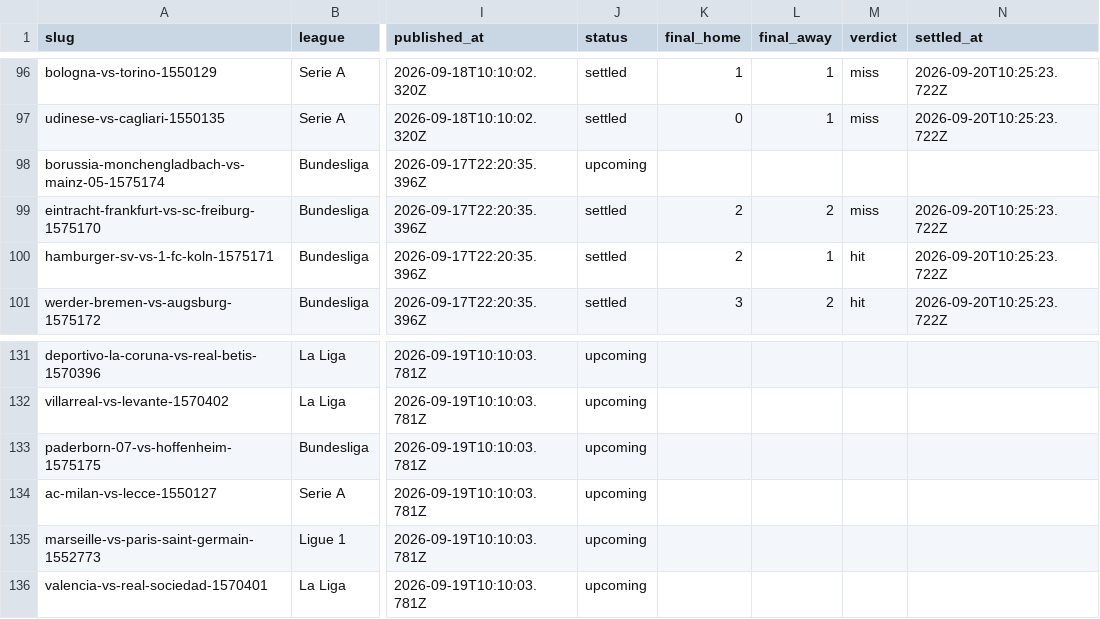
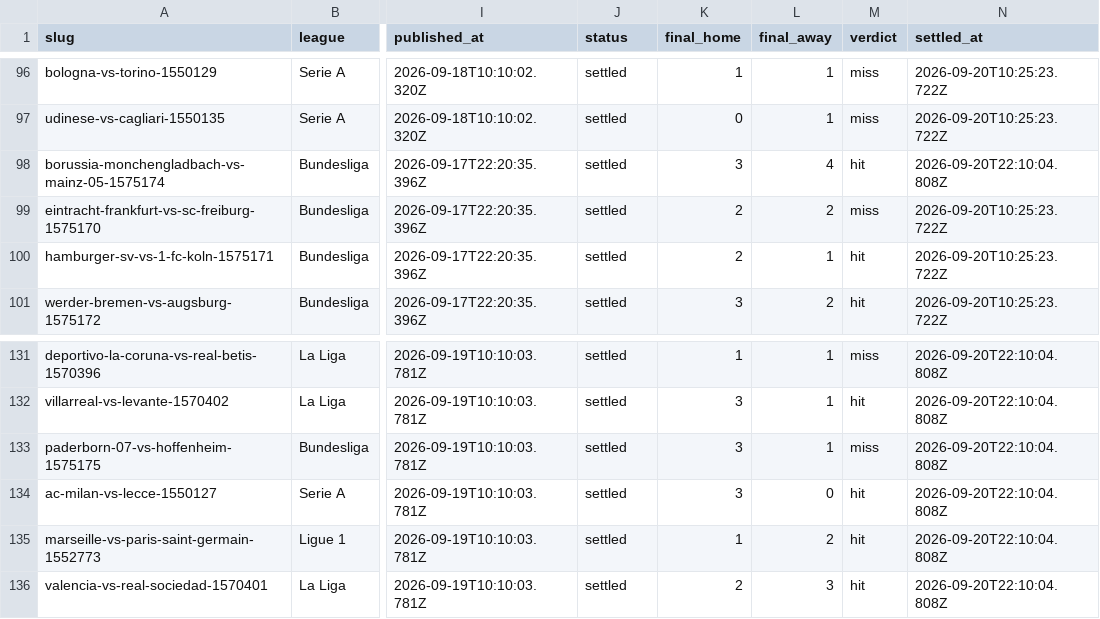
Before and after one commit to oddsflowai-team/clawsportbot-protocol, a CSV file: record/predictions.csv, drawn as a sheet; only a part is shown, gaps mark what is left out; the diff covers the shown part only; the diff names each change by its address in the sheet, - before the commit and + after, or states it on an @@ line.

```diff
--- a/record/predictions.csv
+++ b/record/predictions.csv
-J98 (status): upcoming
+J98 (status): settled
-K98 (final_home): (empty)
+K98 (final_home): 3
-L98 (final_away): (empty)
+L98 (final_away): 4
-M98 (verdict): (empty)
+M98 (verdict): hit
-N98 (settled_at): (empty)
+N98 (settled_at): 2026-09-20T22:10:04.808Z
-J131:J136 (status): upcoming
+J131:J136 (status): settled
-K131 (final_home): (empty)
+K131 (final_home): 1
-L131:L133 (final_away): (empty)
+L131:L133 (final_away): 1
-M131 (verdict): (empty)
+M131 (verdict): miss
-N131:N136 (settled_at): (empty)
+N131:N136 (settled_at): 2026-09-20T22:10:04.808Z
-K132:K134 (final_home): (empty)
+K132:K134 (final_home): 3
-M132 (verdict): (empty)
+M132 (verdict): hit
-M133 (verdict): (empty)
+M133 (verdict): miss
-L134 (final_away): (empty)
+L134 (final_away): 0
-M134:M136 (verdict): (empty)
+M134:M136 (verdict): hit
-K135 (final_home): (empty)
+K135 (final_home): 1
-L135 (final_away): (empty)
+L135 (final_away): 2
-K136 (final_home): (empty)
+K136 (final_home): 2
-L136 (final_away): (empty)
+L136 (final_away): 3
```
Also changed, not shown: 70 edited cells elsewhere in this file, 22 other files.
